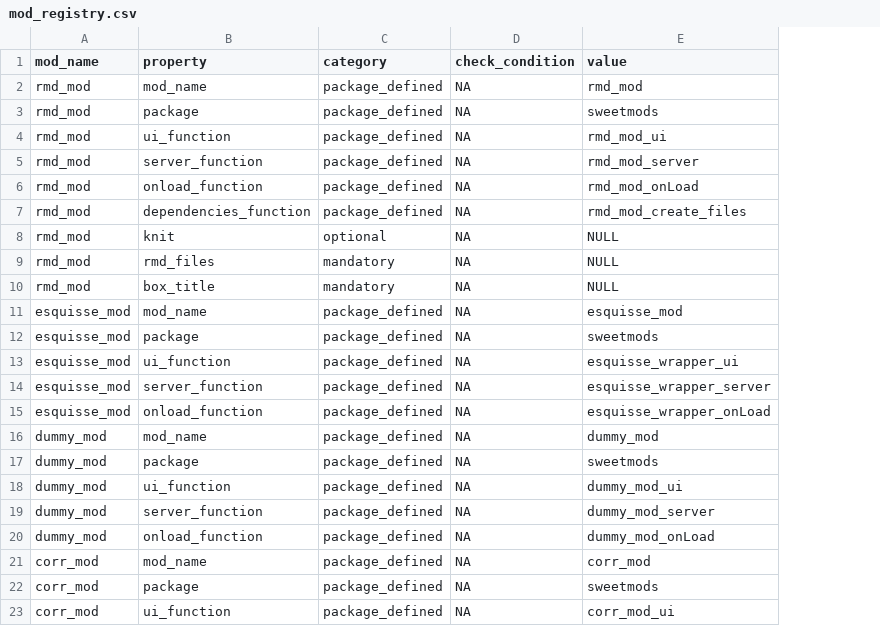
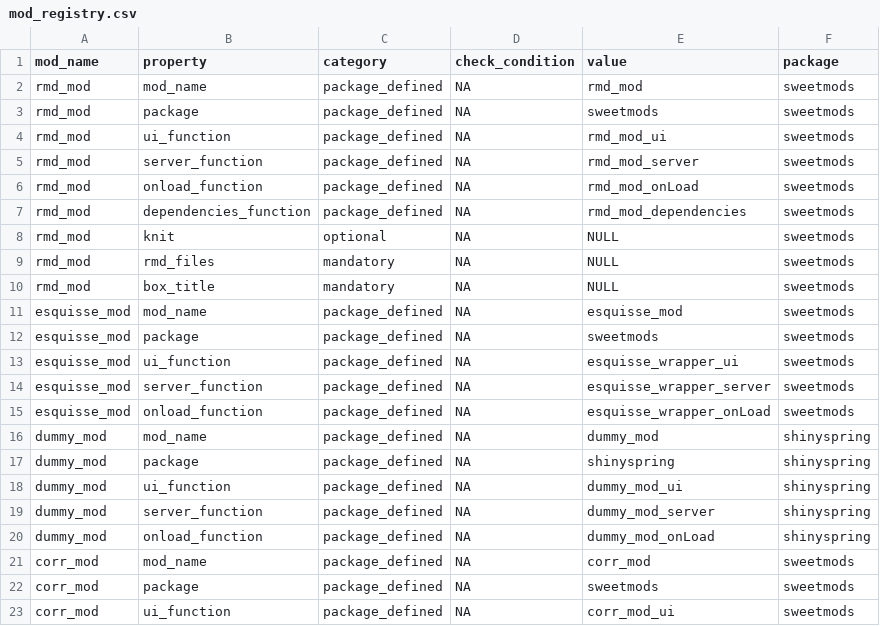
Before and after one commit to shambhu112/shinyspring_bak, a CSV file: inst/mod_registry/mod_registry.csv, drawn as a sheet; only a part is shown; the diff names each change by its address in the sheet, - before the commit and + after, or states it on an @@ line.

```diff
--- a/inst/mod_registry/mod_registry.csv
+++ b/inst/mod_registry/mod_registry.csv
+column F (package), rows 2-23: sweetmods | sweetmods | sweetmods | sweetmods | sweetmods | sweetmods | sweetmods | sweetmods | sweetmods | sweetmods | sweetmods | sweetmods | sweetmods | sweetmods | shinyspring | shinyspring | shinyspring | shinyspring | shinyspring | sweetmods | sweetmods | sweetmods
-E7 (value): rmd_mod_create_files
+E7 (value): rmd_mod_dependencies
-E17 (value): sweetmods
+E17 (value): shinyspring
```
Also changed, not shown: 10 other files.
